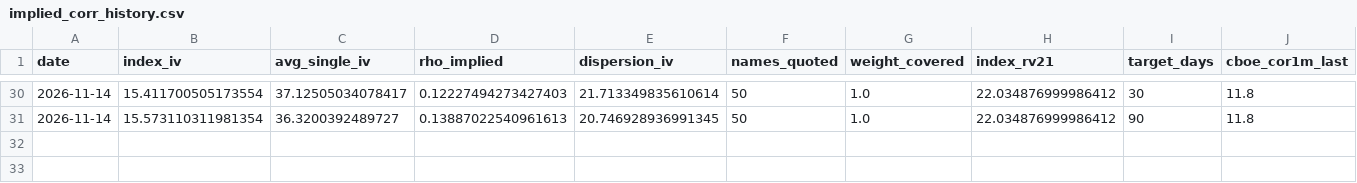
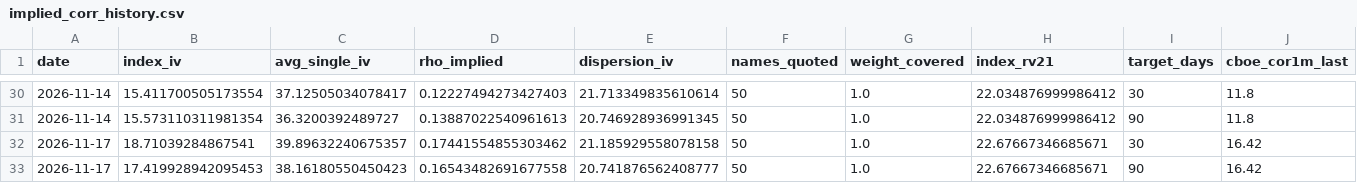
Before and after one commit to lonb3k/dispersion, a CSV file: data/implied_corr_history.csv, drawn as a sheet; only a part is shown, gaps mark what is left out; rows hold the shown columns only; the diff names each change by its address in the sheet, - before the commit and + after, or states it on an @@ line.

Commit message:
Implied correlation snapshot and morning sheet 2026-11-17

```diff
--- a/data/implied_corr_history.csv
+++ b/data/implied_corr_history.csv
+row 32: 2026-11-17 | 18.71039284867541 | 39.89632240675357 | 0.17441554855303462 | 21.185929558078158 | 50 | 1.0 | 22.67667346685671 | 30 | 16.42
+row 33: 2026-11-17 | 17.419928942095453 | 38.16180550450423 | 0.16543482691677558 | 20.741876562408777 | 50 | 1.0 | 22.67667346685671 | 90 | 16.42
```
Also changed, not shown: data/weights_top50.csv, 3 other files.
